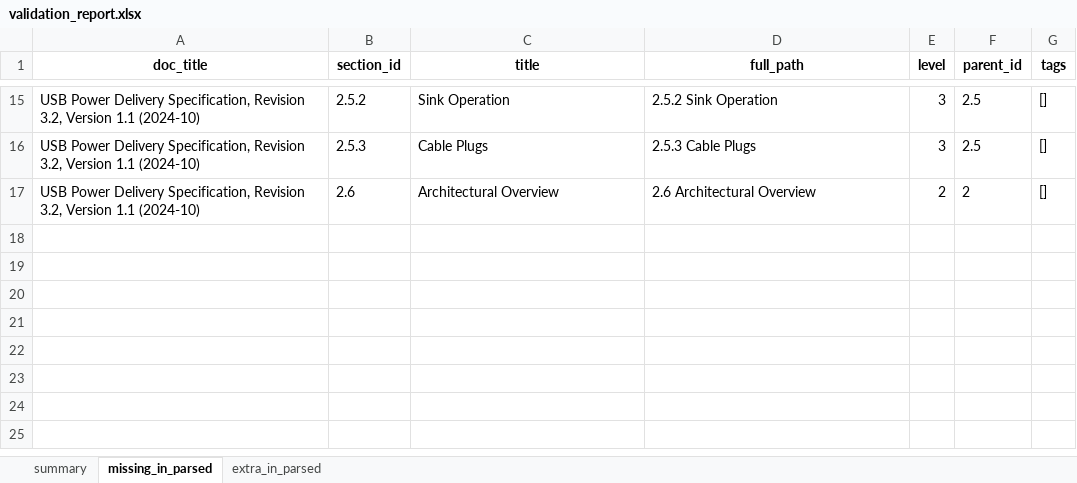
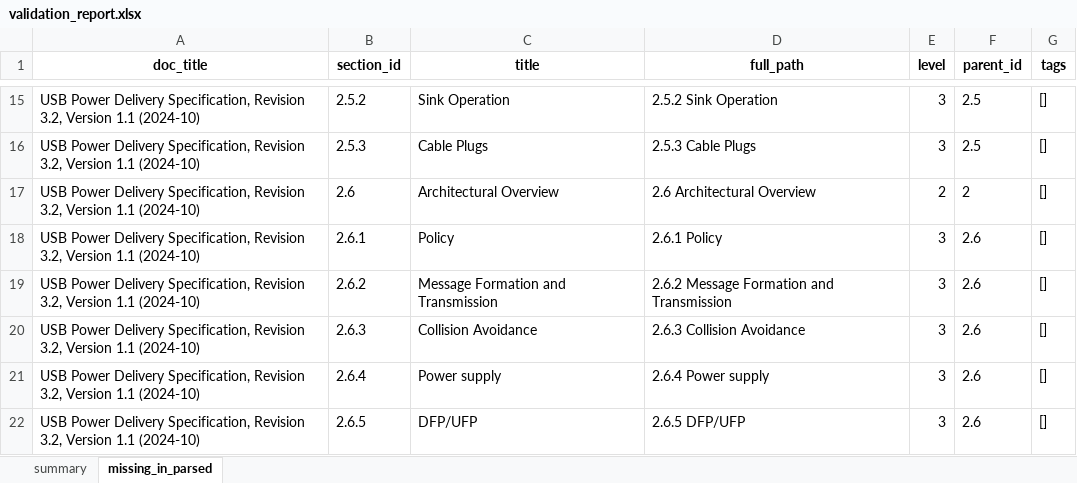
Before and after one commit to SujanS1505/Pdf_Parser, an Excel workbook: out_test/validation_report.xlsx, sheet missing_in_parsed, drawn as a sheet; only a part is shown, gaps mark what is left out; values as stored, in another font and other column widths than the file's, no borders; the diff names each change by its address in the sheet, - before the commit and + after, or states it on an @@ line.

```diff
--- a/out_test/validation_report.xlsx (sheet missing_in_parsed)
+++ b/out_test/validation_report.xlsx (sheet missing_in_parsed)
-sheet tab: extra_in_parsed
+row 18: USB Power Delivery Specification, Revision 3.2, Version 1.1 (2024-10) | 2.6.1 | Policy | 2.6.1 Policy | 3 | 2.6 | []
+row 19: USB Power Delivery Specification, Revision 3.2, Version 1.1 (2024-10) | 2.6.2 | Message Formation and Transmission | 2.6.2 Message Formation and Transmission | 3 | 2.6 | []
+row 20: USB Power Delivery Specification, Revision 3.2, Version 1.1 (2024-10) | 2.6.3 | Collision Avoidance | 2.6.3 Collision Avoidance | 3 | 2.6 | []
+row 21: USB Power Delivery Specification, Revision 3.2, Version 1.1 (2024-10) | 2.6.4 | Power supply | 2.6.4 Power supply | 3 | 2.6 | []
+row 22: USB Power Delivery Specification, Revision 3.2, Version 1.1 (2024-10) | 2.6.5 | DFP/UFP | 2.6.5 DFP/UFP | 3 | 2.6 | []
```
Also changed, not shown: sheet summary, 6 other files.
